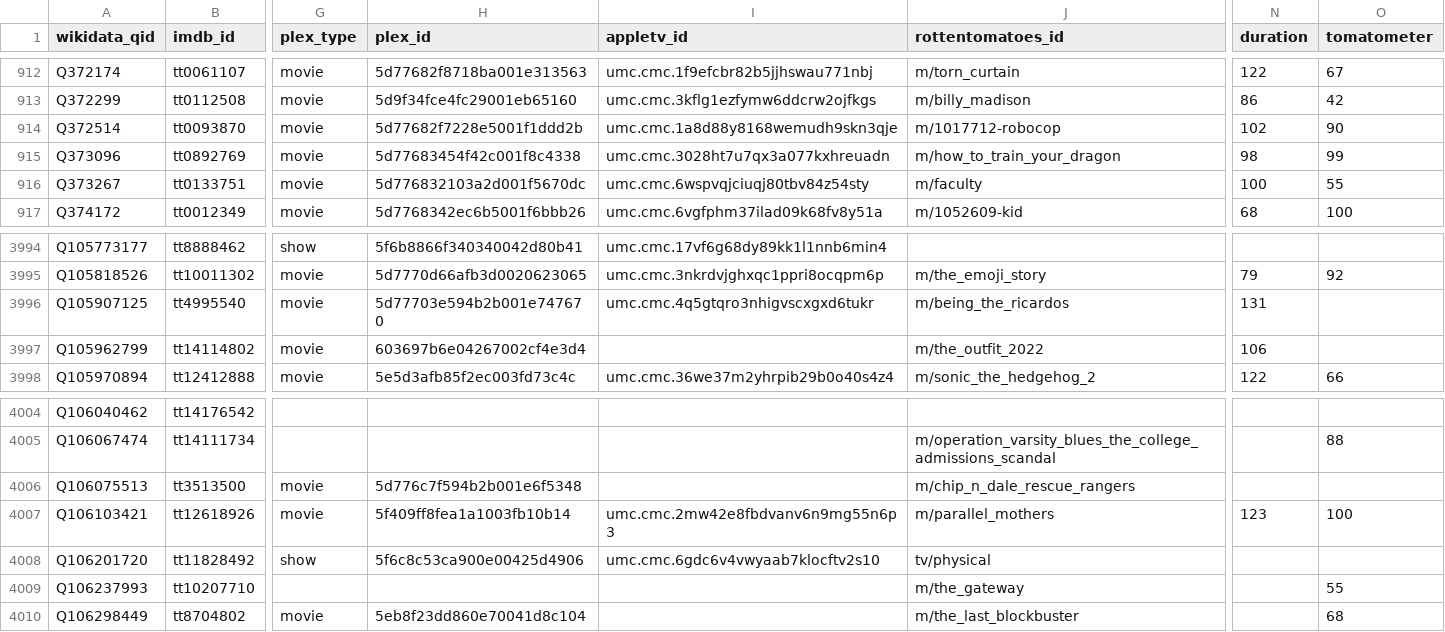
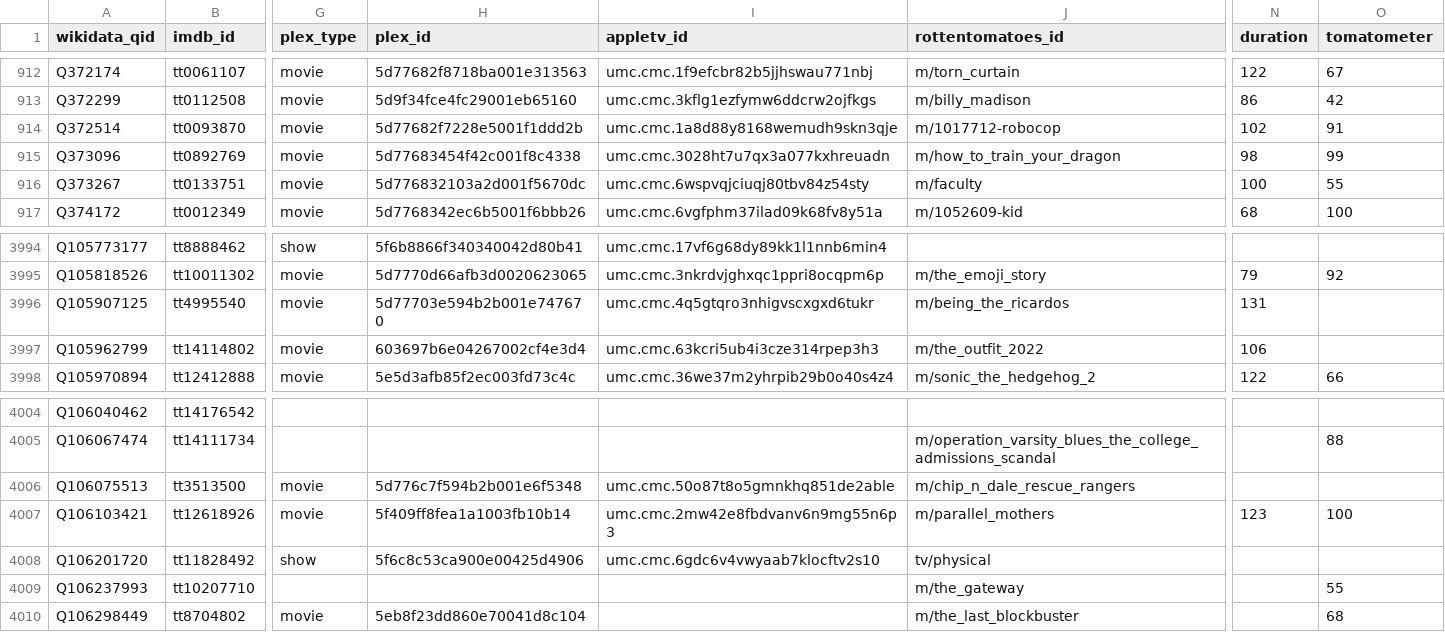
Before and after one commit to josh/pmdb, a CSV file: data.csv, drawn as a sheet; only a part is shown, gaps mark what is left out; the diff names each change by its address in the sheet, - before the commit and + after, or states it on an @@ line.

```diff
--- a/data.csv
+++ b/data.csv
-O914 (tomatometer): 90
+O914 (tomatometer): 91
-I3997 (appletv_id): (empty)
+I3997 (appletv_id): umc.cmc.63kcri5ub4i3cze314rpep3h3
-I4006 (appletv_id): (empty)
+I4006 (appletv_id): umc.cmc.50o87t8o5gmnkhq851de2able
```
Also changed, not shown: 1 other file.
